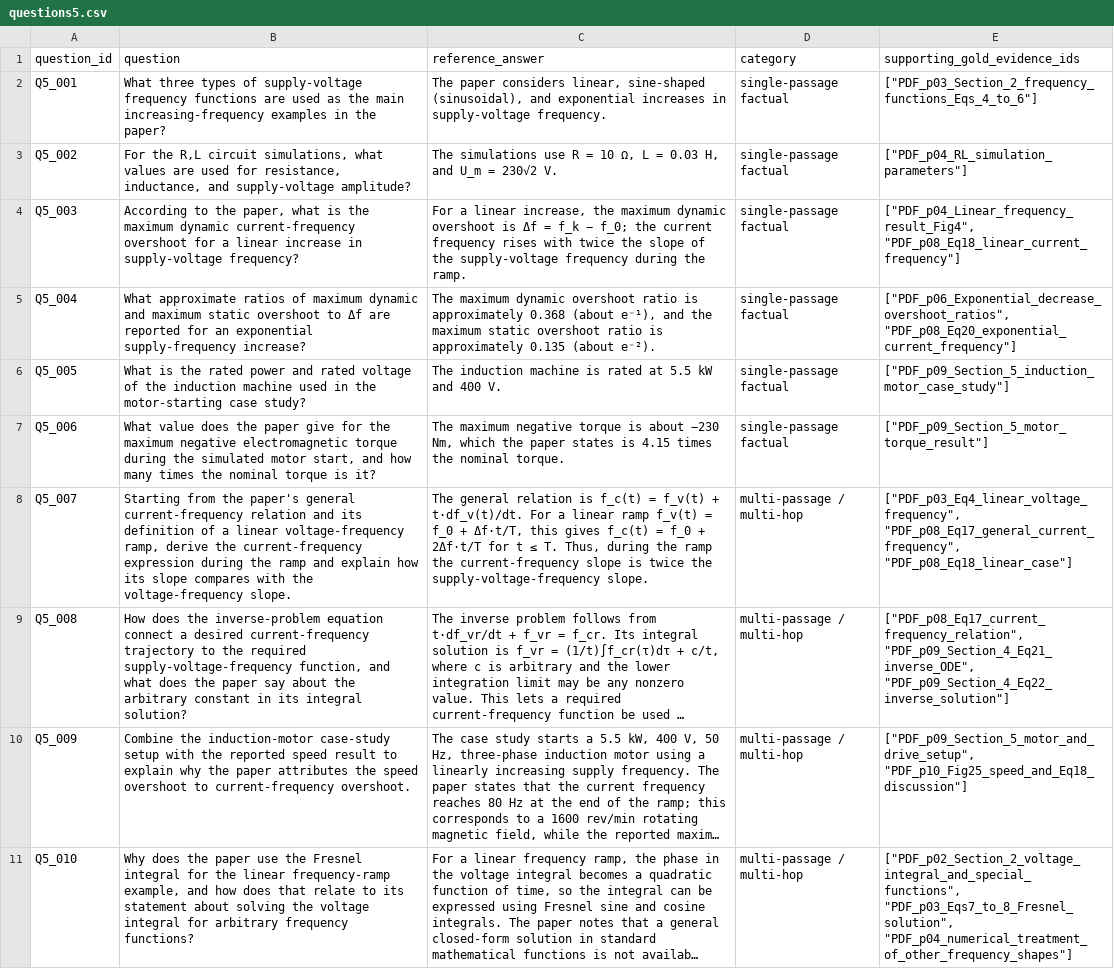
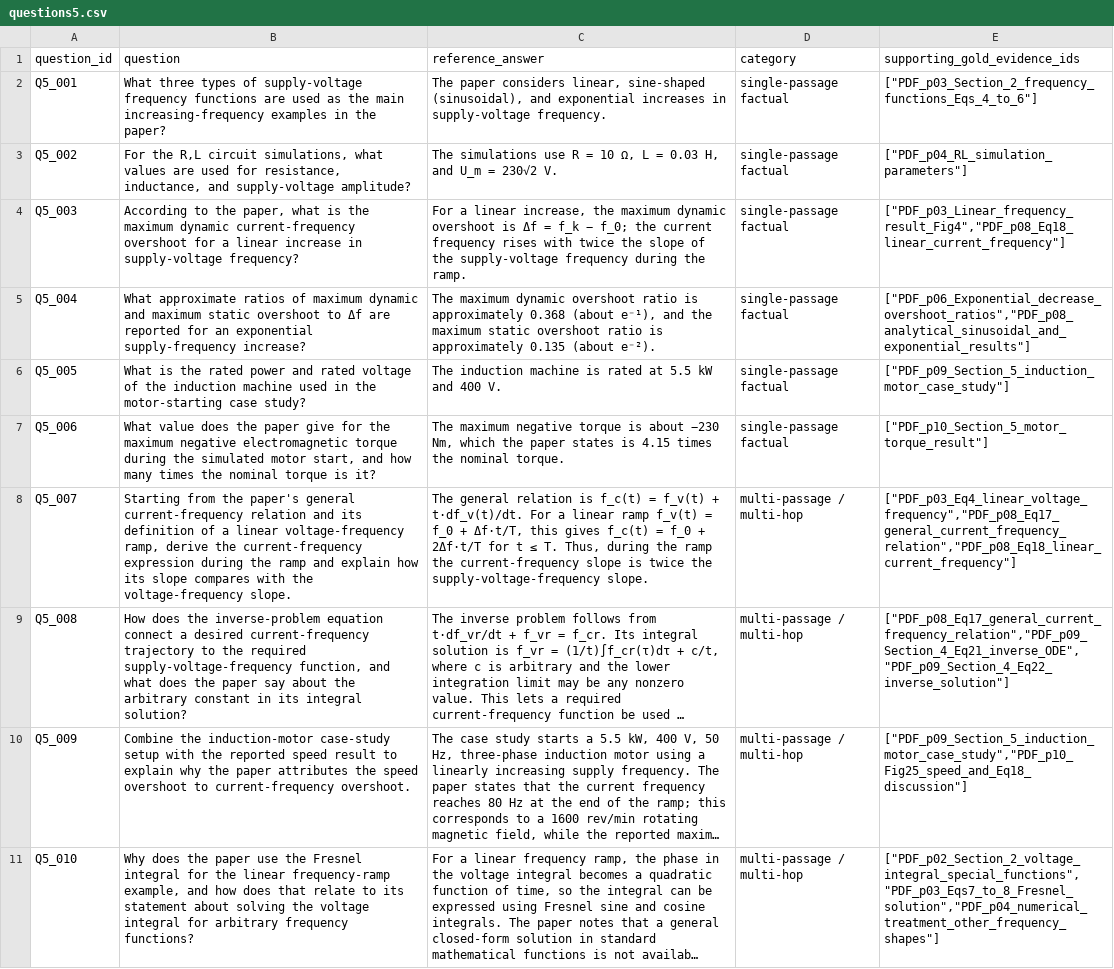
Before and after one commit to AbhishekNarayan1307/BTP-2026, a CSV file: Data/ece_data_csv/questions5.csv, drawn as a sheet; only a part is shown; long unchanged cells end in …; the diff covers the shown part only; the diff names each change by its address in the sheet, - before the commit and + after, or states it on an @@ line.

```diff
--- a/Data/ece_data_csv/questions5.csv
+++ b/Data/ece_data_csv/questions5.csv
-E4 (supporting_gold_evidence_ids): ["PDF_p04_Linear_frequency_result_Fig4", "PDF_p08_Eq18_linear_current_frequency"]
+E4 (supporting_gold_evidence_ids): ["PDF_p03_Linear_frequency_result_Fig4","PDF_p08_Eq18_linear_current_frequency"]
-E5 (supporting_gold_evidence_ids): ["PDF_p06_Exponential_decrease_overshoot_ratios", "PDF_p08_Eq20_exponential_current_frequency"]
+E5 (supporting_gold_evidence_ids): ["PDF_p06_Exponential_decrease_overshoot_ratios","PDF_p08_analytical_sinusoidal_and_exponential_results"]
-E7 (supporting_gold_evidence_ids): ["PDF_p09_Section_5_motor_torque_result"]
+E7 (supporting_gold_evidence_ids): ["PDF_p10_Section_5_motor_torque_result"]
-E8 (supporting_gold_evidence_ids): ["PDF_p03_Eq4_linear_voltage_frequency", "PDF_p08_Eq17_general_current_frequency", "PDF_p08_Eq18_linear_case"]
+E8 (supporting_gold_evidence_ids): ["PDF_p03_Eq4_linear_voltage_frequency","PDF_p08_Eq17_general_current_frequency_relation","PDF_p08_Eq18_linear_current_frequency"]
-E9 (supporting_gold_evidence_ids): ["PDF_p08_Eq17_current_frequency_relation", "PDF_p09_Section_4_Eq21_inverse_ODE", "PDF_p09_Section_4_Eq22_inverse_solution"]
+E9 (supporting_gold_evidence_ids): ["PDF_p08_Eq17_general_current_frequency_relation","PDF_p09_Section_4_Eq21_inverse_ODE","PDF_p09_Section_4_Eq22_inverse_solution"]
-E10 (supporting_gold_evidence_ids): ["PDF_p09_Section_5_motor_and_drive_setup", "PDF_p10_Fig25_speed_and_Eq18_discussion"]
+E10 (supporting_gold_evidence_ids): ["PDF_p09_Section_5_induction_motor_case_study","PDF_p10_Fig25_speed_and_Eq18_discussion"]
-E11 (supporting_gold_evidence_ids): ["PDF_p02_Section_2_voltage_integral_and_special_functions", "PDF_p03_Eqs7_to_8_Fresnel_solution", "PDF_p04_numerical_treatment_of_other_frequency_shapes"]
+E11 (supporting_gold_evidence_ids): ["PDF_p02_Section_2_voltage_integral_special_functions","PDF_p03_Eqs7_to_8_Fresnel_solution","PDF_p04_numerical_treatment_other_frequency_shapes"]
```
Also changed, not shown: 12 edited cells elsewhere in this file, Data/ece_data_csv/q3.csv, Data/ece_data_csv/questions4.csv, 5 other files.
